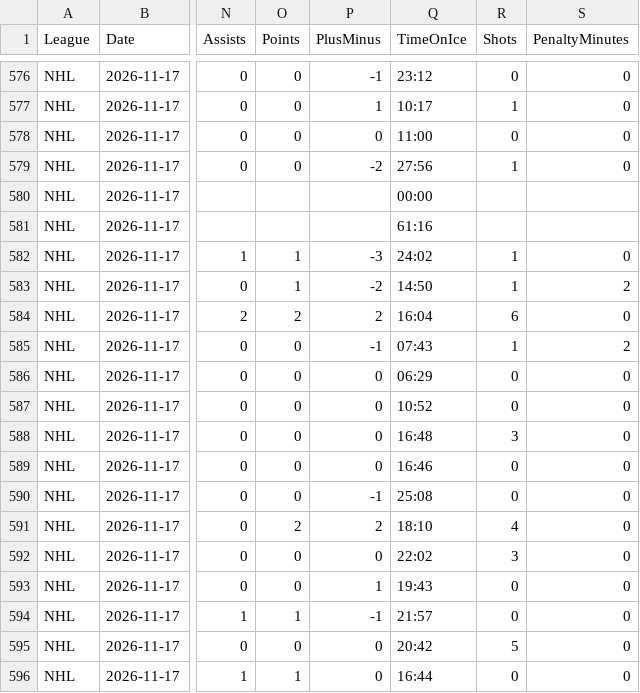
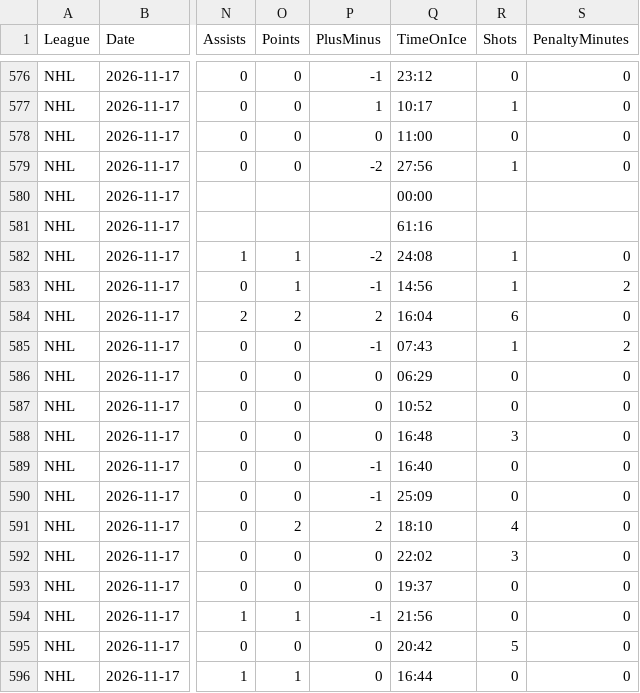
Before and after one commit to skaterbosse/hockey, a CSV file: statsByDate/data/playerstats/PlayerStats_2026-11-17.csv, drawn as a sheet; only a part is shown, gaps mark what is left out; the diff names each change by its address in the sheet, - before the commit and + after, or states it on an @@ line.

```diff
--- a/statsByDate/data/playerstats/PlayerStats_2026-11-17.csv
+++ b/statsByDate/data/playerstats/PlayerStats_2026-11-17.csv
-P582 (PlusMinus): -3
+P582 (PlusMinus): -2
-Q582 (TimeOnIce): 24:02
+Q582 (TimeOnIce): 24:08
-P583 (PlusMinus): -2
+P583 (PlusMinus): -1
-Q583 (TimeOnIce): 14:50
+Q583 (TimeOnIce): 14:56
-P589 (PlusMinus): 0
+P589 (PlusMinus): -1
-Q589 (TimeOnIce): 16:46
+Q589 (TimeOnIce): 16:40
-Q590 (TimeOnIce): 25:08
+Q590 (TimeOnIce): 25:09
-P593 (PlusMinus): 1
+P593 (PlusMinus): 0
-Q593 (TimeOnIce): 19:43
+Q593 (TimeOnIce): 19:37
-Q594 (TimeOnIce): 21:57
+Q594 (TimeOnIce): 21:56
```
Also changed, not shown: 6 other files.
